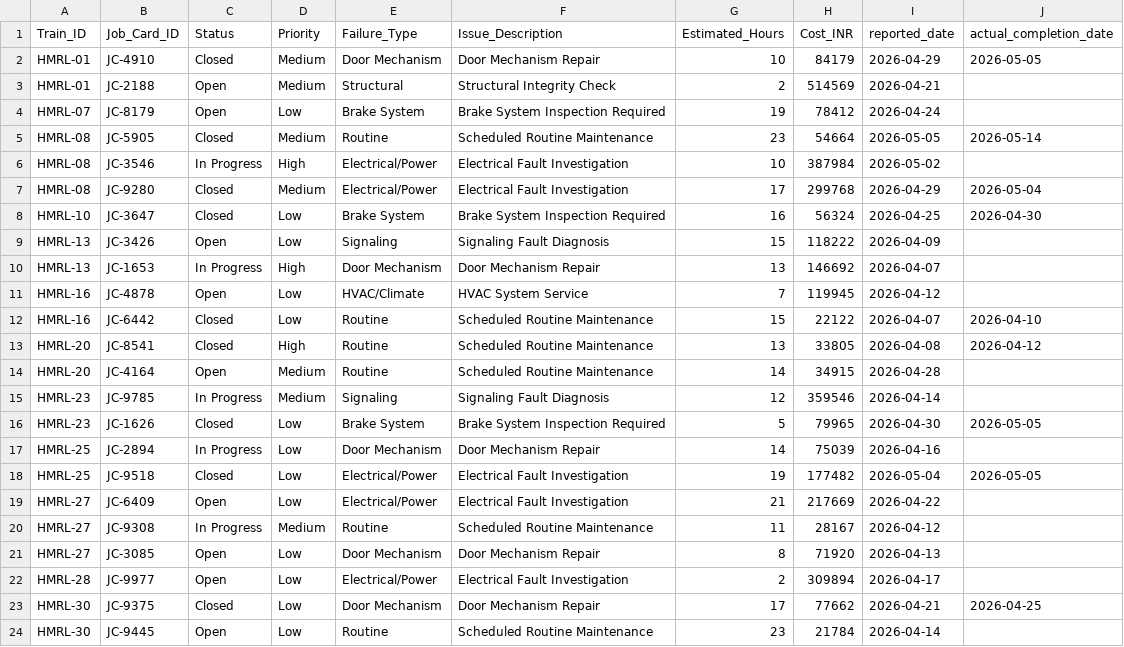
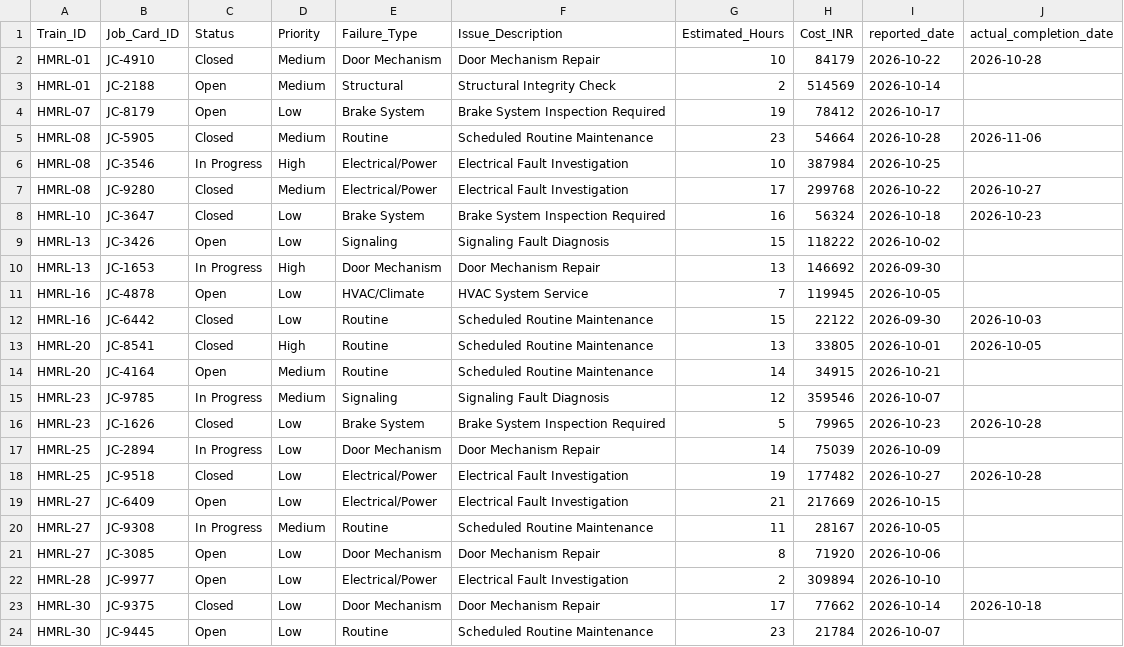
Before and after one commit to srikrishna1817/TransitFlow, a CSV file: data/maintenance_jobs.csv, drawn as a sheet; only a part is shown; the diff covers the shown part only.

```diff
--- a/data/maintenance_jobs.csv
+++ b/data/maintenance_jobs.csv
@@ -1,24 +1,24 @@
 Train_ID,Job_Card_ID,Status,Priority,Failure_Type,Issue_Description,Estimated_Hours,Cost_INR,reported_date,actual_completion_date
-HMRL-01,JC-4910,Closed,Medium,Door Mechanism,Door Mechanism Repair,10,84179,2026-04-29,2026-05-05
-HMRL-01,JC-2188,Open,Medium,Structural,Structural Integrity Check,2,514569,2026-04-21,
-HMRL-07,JC-8179,Open,Low,Brake System,Brake System Inspection Required,19,78412,2026-04-24,
-HMRL-08,JC-5905,Closed,Medium,Routine,Scheduled Routine Maintenance,23,54664,2026-05-05,2026-05-14
-HMRL-08,JC-3546,In Progress,High,Electrical/Power,Electrical Fault Investigation,10,387984,2026-05-02,
-HMRL-08,JC-9280,Closed,Medium,Electrical/Power,Electrical Fault Investigation,17,299768,2026-04-29,2026-05-04
-HMRL-10,JC-3647,Closed,Low,Brake System,Brake System Inspection Required,16,56324,2026-04-25,2026-04-30
-HMRL-13,JC-3426,Open,Low,Signaling,Signaling Fault Diagnosis,15,118222,2026-04-09,
-HMRL-13,JC-1653,In Progress,High,Door Mechanism,Door Mechanism Repair,13,146692,2026-04-07,
-HMRL-16,JC-4878,Open,Low,HVAC/Climate,HVAC System Service,7,119945,2026-04-12,
-HMRL-16,JC-6442,Closed,Low,Routine,Scheduled Routine Maintenance,15,22122,2026-04-07,2026-04-10
-HMRL-20,JC-8541,Closed,High,Routine,Scheduled Routine Maintenance,13,33805,2026-04-08,2026-04-12
-HMRL-20,JC-4164,Open,Medium,Routine,Scheduled Routine Maintenance,14,34915,2026-04-28,
-HMRL-23,JC-9785,In Progress,Medium,Signaling,Signaling Fault Diagnosis,12,359546,2026-04-14,
-HMRL-23,JC-1626,Closed,Low,Brake System,Brake System Inspection Required,5,79965,2026-04-30,2026-05-05
-HMRL-25,JC-2894,In Progress,Low,Door Mechanism,Door Mechanism Repair,14,75039,2026-04-16,
-HMRL-25,JC-9518,Closed,Low,Electrical/Power,Electrical Fault Investigation,19,177482,2026-05-04,2026-05-05
-HMRL-27,JC-6409,Open,Low,Electrical/Power,Electrical Fault Investigation,21,217669,2026-04-22,
-HMRL-27,JC-9308,In Progress,Medium,Routine,Scheduled Routine Maintenance,11,28167,2026-04-12,
-HMRL-27,JC-3085,Open,Low,Door Mechanism,Door Mechanism Repair,8,71920,2026-04-13,
-HMRL-28,JC-9977,Open,Low,Electrical/Power,Electrical Fault Investigation,2,309894,2026-04-17,
-HMRL-30,JC-9375,Closed,Low,Door Mechanism,Door Mechanism Repair,17,77662,2026-04-21,2026-04-25
-HMRL-30,JC-9445,Open,Low,Routine,Scheduled Routine Maintenance,23,21784,2026-04-14,
+HMRL-01,JC-4910,Closed,Medium,Door Mechanism,Door Mechanism Repair,10,84179,2026-10-22,2026-10-28
+HMRL-01,JC-2188,Open,Medium,Structural,Structural Integrity Check,2,514569,2026-10-14,
+HMRL-07,JC-8179,Open,Low,Brake System,Brake System Inspection Required,19,78412,2026-10-17,
+HMRL-08,JC-5905,Closed,Medium,Routine,Scheduled Routine Maintenance,23,54664,2026-10-28,2026-11-06
+HMRL-08,JC-3546,In Progress,High,Electrical/Power,Electrical Fault Investigation,10,387984,2026-10-25,
+HMRL-08,JC-9280,Closed,Medium,Electrical/Power,Electrical Fault Investigation,17,299768,2026-10-22,2026-10-27
+HMRL-10,JC-3647,Closed,Low,Brake System,Brake System Inspection Required,16,56324,2026-10-18,2026-10-23
+HMRL-13,JC-3426,Open,Low,Signaling,Signaling Fault Diagnosis,15,118222,2026-10-02,
+HMRL-13,JC-1653,In Progress,High,Door Mechanism,Door Mechanism Repair,13,146692,2026-09-30,
+HMRL-16,JC-4878,Open,Low,HVAC/Climate,HVAC System Service,7,119945,2026-10-05,
+HMRL-16,JC-6442,Closed,Low,Routine,Scheduled Routine Maintenance,15,22122,2026-09-30,2026-10-03
+HMRL-20,JC-8541,Closed,High,Routine,Scheduled Routine Maintenance,13,33805,2026-10-01,2026-10-05
+HMRL-20,JC-4164,Open,Medium,Routine,Scheduled Routine Maintenance,14,34915,2026-10-21,
+HMRL-23,JC-9785,In Progress,Medium,Signaling,Signaling Fault Diagnosis,12,359546,2026-10-07,
+HMRL-23,JC-1626,Closed,Low,Brake System,Brake System Inspection Required,5,79965,2026-10-23,2026-10-28
+HMRL-25,JC-2894,In Progress,Low,Door Mechanism,Door Mechanism Repair,14,75039,2026-10-09,
+HMRL-25,JC-9518,Closed,Low,Electrical/Power,Electrical Fault Investigation,19,177482,2026-10-27,2026-10-28
+HMRL-27,JC-6409,Open,Low,Electrical/Power,Electrical Fault Investigation,21,217669,2026-10-15,
+HMRL-27,JC-9308,In Progress,Medium,Routine,Scheduled Routine Maintenance,11,28167,2026-10-05,
+HMRL-27,JC-3085,Open,Low,Door Mechanism,Door Mechanism Repair,8,71920,2026-10-06,
+HMRL-28,JC-9977,Open,Low,Electrical/Power,Electrical Fault Investigation,2,309894,2026-10-10,
+HMRL-30,JC-9375,Closed,Low,Door Mechanism,Door Mechanism Repair,17,77662,2026-10-14,2026-10-18
+HMRL-30,JC-9445,Open,Low,Routine,Scheduled Routine Maintenance,23,21784,2026-10-07,
```
Also changed, not shown: 24 edited cells elsewhere in this file, data/historical_operations.csv, data/trains_master.csv, 13 other files.
